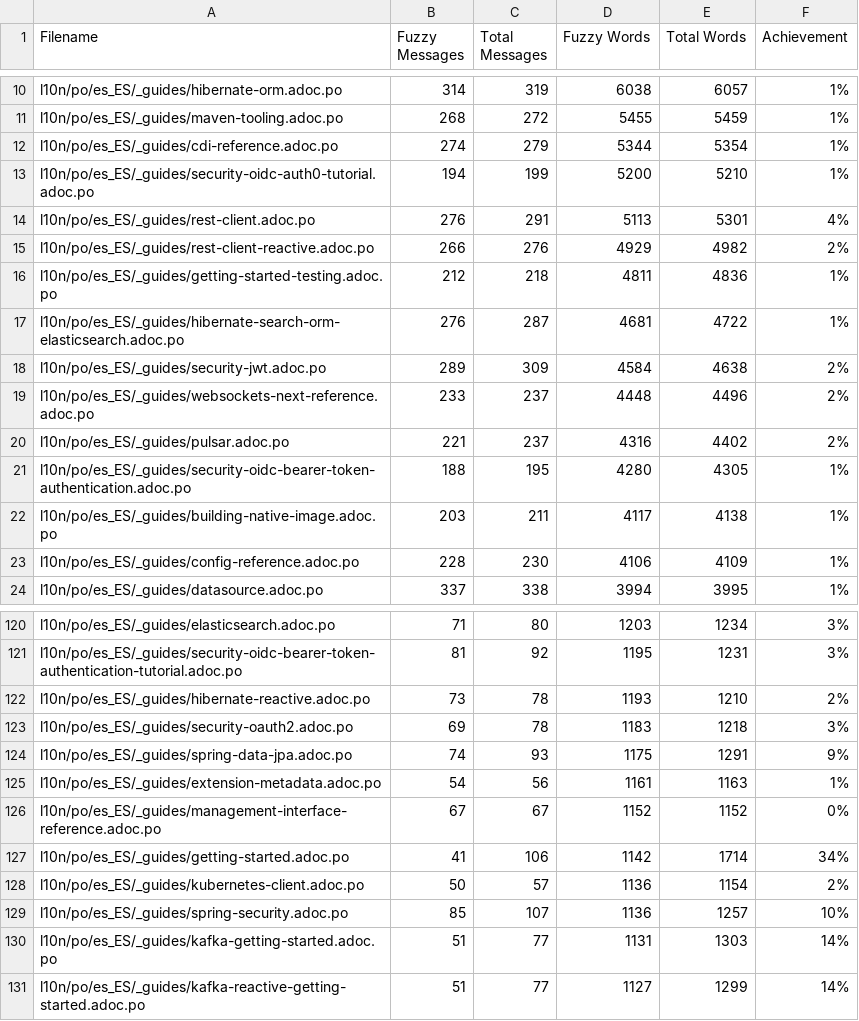
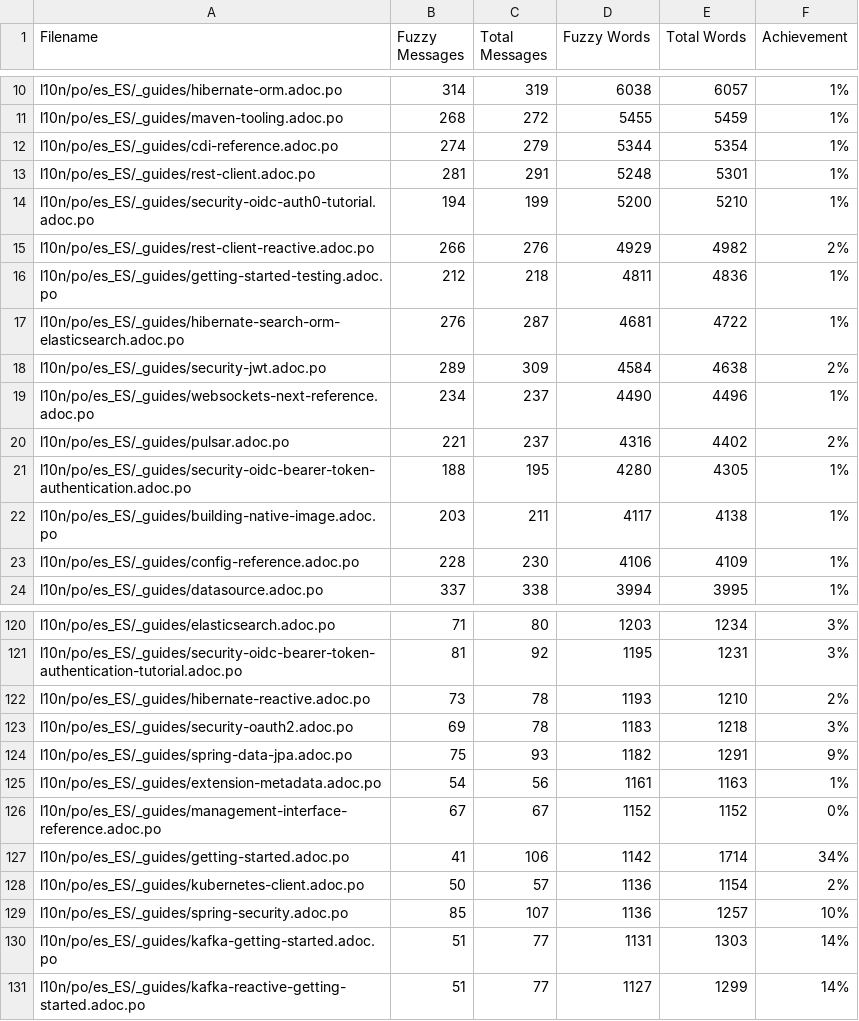
Before and after one commit to quarkusio/es.quarkus.io, a CSV file: l10n/stats/latest-guides-translation.csv, drawn as a sheet; only a part is shown, gaps mark what is left out.

```diff
--- a/l10n/stats/latest-guides-translation.csv
+++ b/l10n/stats/latest-guides-translation.csv
@@ -12,4 +12,4 @@ l10n/po/es_ES/_guides/maven-tooling.adoc.po, 268, 272, 5455, 5459, 1%
 l10n/po/es_ES/_guides/cdi-reference.adoc.po, 274, 279, 5344, 5354, 1%
+l10n/po/es_ES/_guides/rest-client.adoc.po, 281, 291, 5248, 5301, 1%
 l10n/po/es_ES/_guides/security-oidc-auth0-tutorial.adoc.po, 194, 199, 5200, 5210, 1%
-l10n/po/es_ES/_guides/rest-client.adoc.po, 276, 291, 5113, 5301, 4%
 l10n/po/es_ES/_guides/rest-client-reactive.adoc.po, 266, 276, 4929, 4982, 2%
@@ -18,3 +18,3 @@ l10n/po/es_ES/_guides/hibernate-search-orm-elasticsearch.adoc.po, 276, 287, 4681
 l10n/po/es_ES/_guides/security-jwt.adoc.po, 289, 309, 4584, 4638, 2%
-l10n/po/es_ES/_guides/websockets-next-reference.adoc.po, 233, 237, 4448, 4496, 2%
+l10n/po/es_ES/_guides/websockets-next-reference.adoc.po, 234, 237, 4490, 4496, 1%
 l10n/po/es_ES/_guides/pulsar.adoc.po, 221, 237, 4316, 4402, 2%
@@ -123,3 +123,3 @@ l10n/po/es_ES/_guides/hibernate-reactive.adoc.po, 73, 78, 1193, 1210, 2%
 l10n/po/es_ES/_guides/security-oauth2.adoc.po, 69, 78, 1183, 1218, 3%
-l10n/po/es_ES/_guides/spring-data-jpa.adoc.po, 74, 93, 1175, 1291, 9%
+l10n/po/es_ES/_guides/spring-data-jpa.adoc.po, 75, 93, 1182, 1291, 9%
 l10n/po/es_ES/_guides/extension-metadata.adoc.po, 54, 56, 1161, 1163, 1%
```
Also changed, not shown: l10n/stats/main-guides-translation.csv, l10n/stats/misc-translation.csv, 1 other file.
